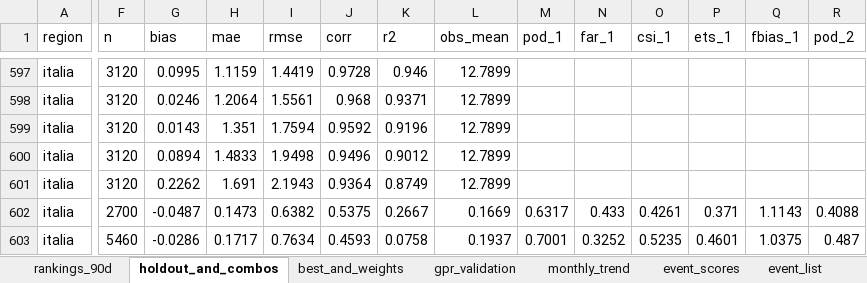
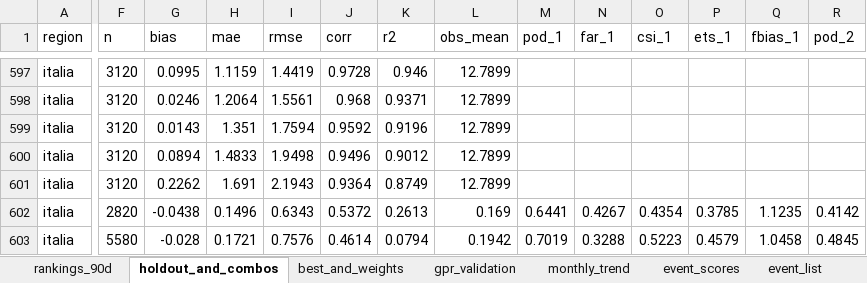
Before and after one commit to francescorossi3/prognostica, an Excel workbook: data/csv/summary.xlsx, sheet holdout_and_combos, drawn as a sheet; only a part is shown, gaps mark what is left out; values as stored, in another font and other column widths than the file's, no borders; the diff covers the shown part only; the diff names each change by its address in the sheet, - before the commit and + after, or states it on an @@ line.

```diff
--- a/data/csv/summary.xlsx (sheet holdout_and_combos)
+++ b/data/csv/summary.xlsx (sheet holdout_and_combos)
-F602 (n): 2700
+F602 (n): 2820
-G602 (bias): -0.0487
+G602 (bias): -0.0438
-H602 (mae): 0.1473
+H602 (mae): 0.1496
-I602 (rmse): 0.6382
+I602 (rmse): 0.6343
-J602 (corr): 0.5375
+J602 (corr): 0.5372
-K602 (r2): 0.2667
+K602 (r2): 0.2613
-L602 (obs_mean): 0.1669
+L602 (obs_mean): 0.169
-M602 (pod_1): 0.6317
+M602 (pod_1): 0.6441
-N602 (far_1): 0.433
+N602 (far_1): 0.4267
-O602 (csi_1): 0.4261
+O602 (csi_1): 0.4354
-P602 (ets_1): 0.371
+P602 (ets_1): 0.3785
-Q602 (fbias_1): 1.1143
+Q602 (fbias_1): 1.1235
-R602 (pod_2): 0.4088
+R602 (pod_2): 0.4142
-F603 (n): 5460
+F603 (n): 5580
-G603 (bias): -0.0286
+G603 (bias): -0.028
-H603 (mae): 0.1717
+H603 (mae): 0.1721
-I603 (rmse): 0.7634
+I603 (rmse): 0.7576
-J603 (corr): 0.4593
+J603 (corr): 0.4614
-K603 (r2): 0.0758
+K603 (r2): 0.0794
-L603 (obs_mean): 0.1937
+L603 (obs_mean): 0.1942
-M603 (pod_1): 0.7001
+M603 (pod_1): 0.7019
-N603 (far_1): 0.3252
+N603 (far_1): 0.3288
-O603 (csi_1): 0.5235
+O603 (csi_1): 0.5223
-P603 (ets_1): 0.4601
+P603 (ets_1): 0.4579
-Q603 (fbias_1): 1.0375
+Q603 (fbias_1): 1.0458
-R603 (pod_2): 0.487
+R603 (pod_2): 0.4845
```
Also changed, not shown: 4 added rows, 1 removed row and 289 edited cells elsewhere in this sheet, sheet monthly_trend, sheet rankings_90d, sheet gpr_validation, sheet event_list, sheet event_scores, 8 other files.
